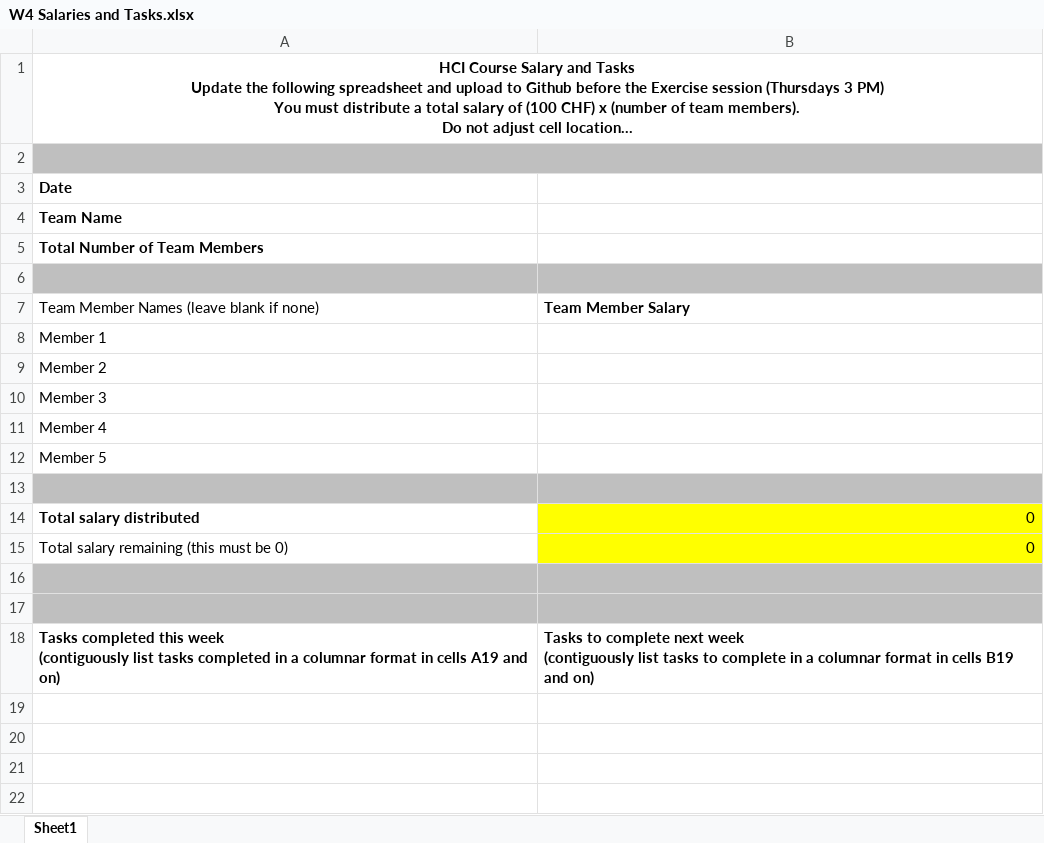
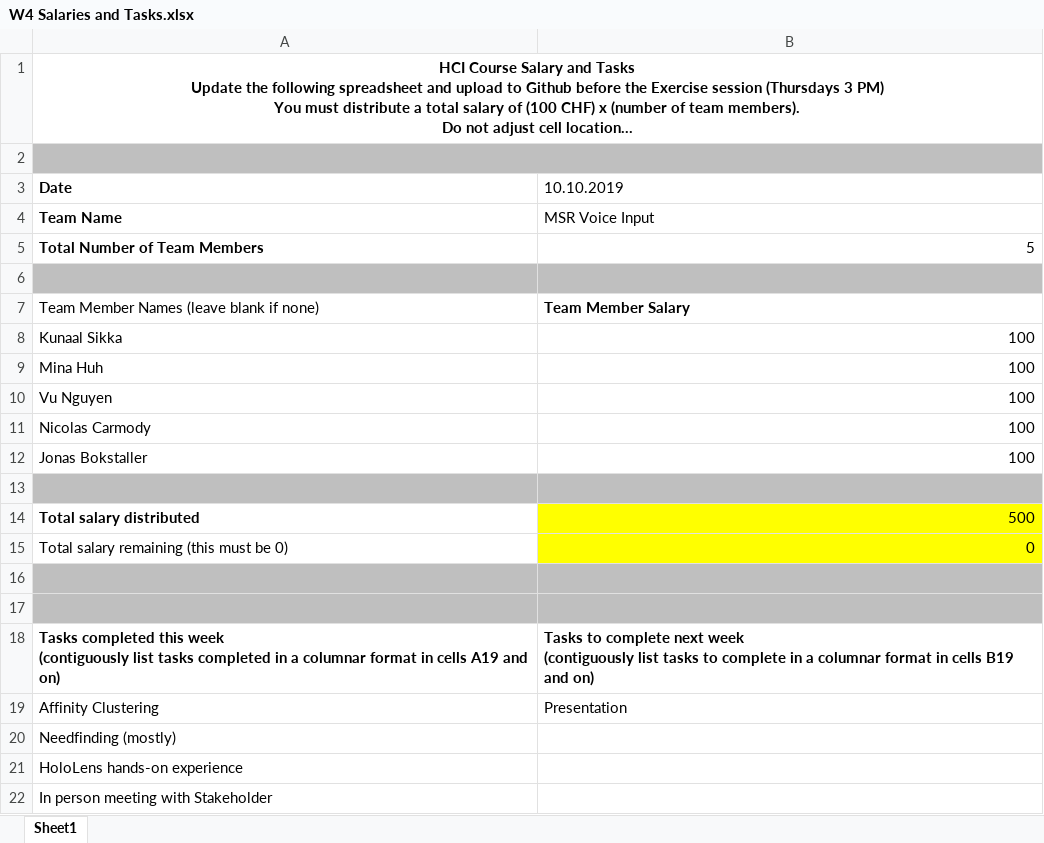
Before and after one commit to minarainbow/Voice-Input-Guidelines-for-Hololens, an Excel workbook: Salary/W4 Salaries and Tasks.xlsx, sheet Sheet1, drawn as a sheet; long unchanged cells end in …; values as stored, in another font and other column widths than the file's, no borders; removed rows and columns are numbered as before the commit, all else as after; the diff names each change by its address in the sheet, - before the commit and + after, or states it on an @@ line.

Commit message:
week 4 salary and added names to week 3

```diff
--- a/Salary/W4 Salaries and Tasks.xlsx (sheet Sheet1)
+++ b/Salary/W4 Salaries and Tasks.xlsx (sheet Sheet1)
-B3: (empty)
+B3: 10.10.2019
-B4 (10.10.2019): (empty)
+B4 (10.10.2019): MSR Voice Input
-B5 (10.10.2019): (empty)
+B5 (10.10.2019): 5
-row 8: Member 1
-row 9: Member 2
-row 10: Member 3
-row 11: Member 4
-row 12: Member 5
+row 8: Kunaal Sikka | 100
+row 9: Mina Huh | 100
+row 10: Vu Nguyen | 100
+row 11: Nicolas Carmody | 100
+row 12: Jonas Bokstaller | 100
-B14 (10.10.2019): 0
+B14 (10.10.2019): 500
+row 19: Affinity Clustering | Presentation
+row 20: Needfinding (mostly)
+row 21: HoloLens hands-on experience
+row 22: In person meeting with Stakeholder
```
Also changed, not shown: Salary/W3 Salaries and Tasks.xlsx.
